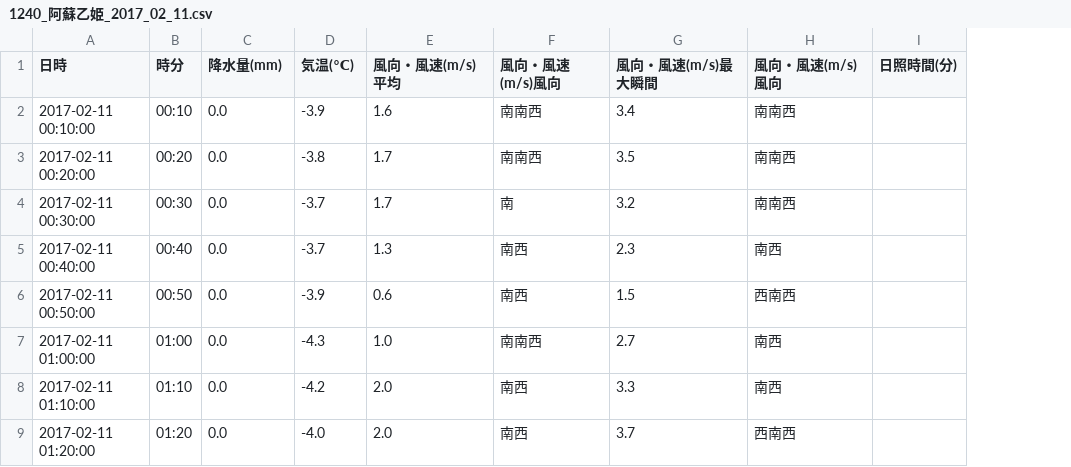
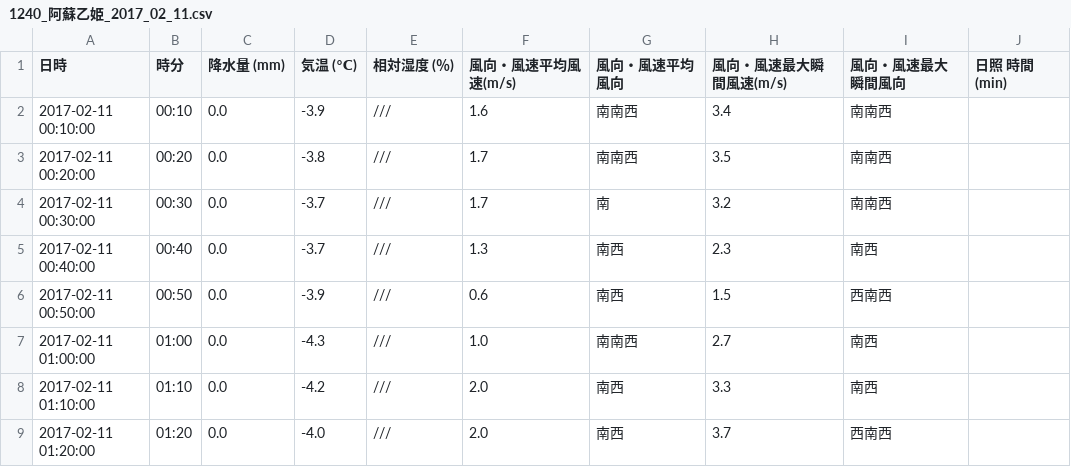
Before and after one commit to KatsuhiroMorishita/AMeDAS_downloader, a CSV file: Processed HTML/1240_阿蘇乙姫/2017/1240_阿蘇乙姫_2017_02_11.csv, drawn as a sheet; only a part is shown; removed rows and columns are numbered as before the commit, all else as after; the diff names each change by its address in the sheet, - before the commit and + after, or states it on an @@ line.

```diff
--- a/Processed HTML/1240_阿蘇乙姫/2017/1240_阿蘇乙姫_2017_02_11.csv
+++ b/Processed HTML/1240_阿蘇乙姫/2017/1240_阿蘇乙姫_2017_02_11.csv
+column E (相対湿度 (％)), rows 2-9: all ///
-column I (日照時間(分)), empty
+column J (日照 時間 (min)), empty
-C1: 降水量(mm)
+C1: 降水量 (mm)
-D1: 気温(℃)
+D1: 気温 (℃)
-F1: 風向・風速(m/s)平均
+F1: 風向・風速平均風速(m/s)
-G1: 風向・風速(m/s)風向
+G1: 風向・風速平均風向
-H1: 風向・風速(m/s)最大瞬間
+H1: 風向・風速最大瞬間風速(m/s)
-I1: 風向・風速(m/s)風向
+I1: 風向・風速最大瞬間風向
```
Also changed, not shown: Processed HTML/1240_阿蘇乙姫/2017/1240_阿蘇乙姫_2017_02_12.csv, Processed HTML/1240_阿蘇乙姫/2017/1240_阿蘇乙姫_2017_02_13.csv, 9 other files.
